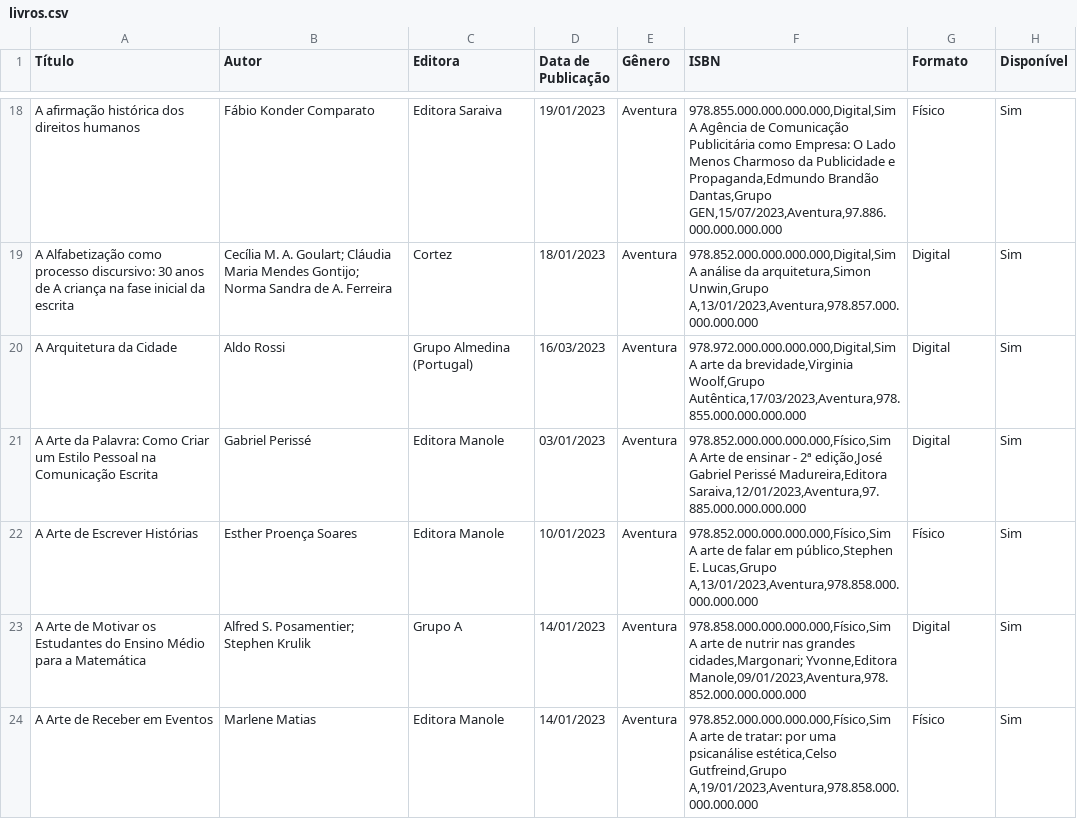
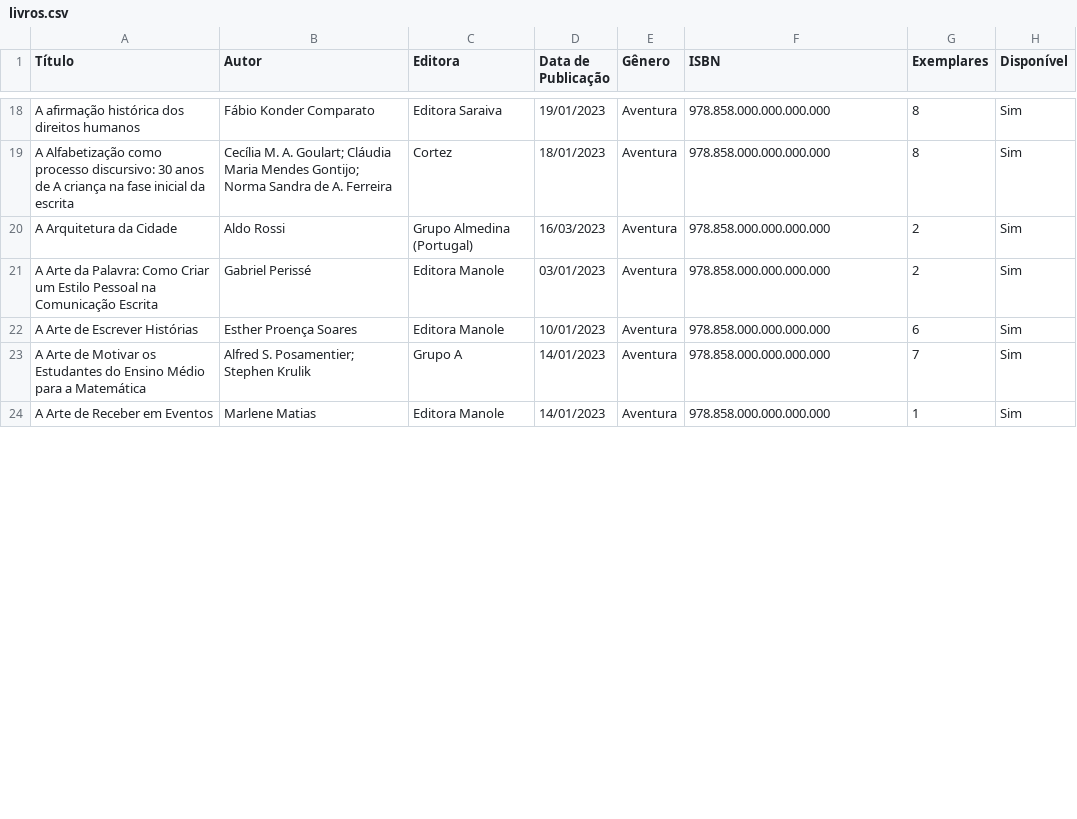
Before and after one commit to MatheusEnzo/MC322-Projeto, a CSV file: Projeto/Arquivos/livros.csv, drawn as a sheet; only a part is shown, gaps mark what is left out; ↵ is a line break in a cell; the diff covers the shown part only; the diff names each change by its address in the sheet, - before the commit and + after, or states it on an @@ line.

```diff
--- a/Projeto/Arquivos/livros.csv
+++ b/Projeto/Arquivos/livros.csv
-G1: Formato
+G1: Exemplares
-F18 (ISBN): 978.855.000.000.000.000,Digital,Sim ↵ A Agência de Comunicação Publicitária como Empresa: O Lado Menos Charmoso da Publicidade e Propaganda,Edmundo Brandão Dantas,Grupo GEN,15/07/2023,Aventura,97.886.000.000.000.000
+F18 (ISBN): 978.858.000.000.000.000
-G18 (Exemplares): Físico
+G18 (Exemplares): 8
-F19 (ISBN): 978.852.000.000.000.000,Digital,Sim ↵ A análise da arquitetura,Simon Unwin,Grupo A,13/01/2023,Aventura,978.857.000.000.000.000
+F19 (ISBN): 978.858.000.000.000.000
-G19 (Exemplares): Digital
+G19 (Exemplares): 8
-F20 (ISBN): 978.972.000.000.000.000,Digital,Sim ↵ A arte da brevidade,Virginia Woolf,Grupo Autêntica,17/03/2023,Aventura,978.855.000.000.000.000
+F20 (ISBN): 978.858.000.000.000.000
-G20:G21 (Exemplares): Digital
+G20:G21 (Exemplares): 2
-F21 (ISBN): 978.852.000.000.000.000,Físico,Sim ↵ A Arte de ensinar - 2ª edição,José Gabriel Perissé Madureira,Editora Saraiva,12/01/2023,Aventura,97.885.000.000.000.000
+F21 (ISBN): 978.858.000.000.000.000
-F22 (ISBN): 978.852.000.000.000.000,Físico,Sim ↵ A arte de falar em público,Stephen E. Lucas,Grupo A,13/01/2023,Aventura,978.858.000.000.000.000
+F22 (ISBN): 978.858.000.000.000.000
-G22 (Exemplares): Físico
+G22 (Exemplares): 6
-F23 (ISBN): 978.858.000.000.000.000,Físico,Sim ↵ A arte de nutrir nas grandes cidades,Margonari; Yvonne,Editora Manole,09/01/2023,Aventura,978.852.000.000.000.000
+F23 (ISBN): 978.858.000.000.000.000
-G23 (Exemplares): Digital
+G23 (Exemplares): 7
-F24 (ISBN): 978.852.000.000.000.000,Físico,Sim ↵ A arte de tratar: por uma psicanálise estética,Celso Gutfreind,Grupo A,19/01/2023,Aventura,978.858.000.000.000.000
+F24 (ISBN): 978.858.000.000.000.000
-G24 (Exemplares): Físico
+G24 (Exemplares): 1
```
Also changed, not shown: 45 edited cells elsewhere in this file, Projeto/Arquivos/artigos.csv, Projeto/Arquivos/revistas.csv, 18 other files.
